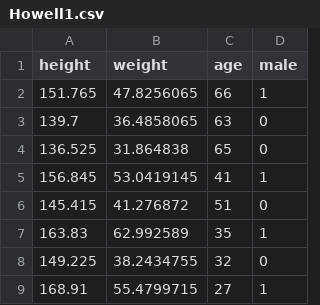
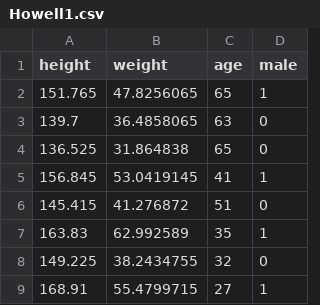
Before and after one commit to rohini-iyer/age_vs_height, a CSV file: data/Howell1.csv, drawn as a sheet; only a part is shown.

Commit message:
fix age

```diff
--- a/data/Howell1.csv
+++ b/data/Howell1.csv
@@ -1,3 +1,3 @@
 "height";"weight";"age";"male"
-151.765;47.8256065;66;1
+151.765;47.8256065;65;1
 139.7;36.4858065;63;0
```
